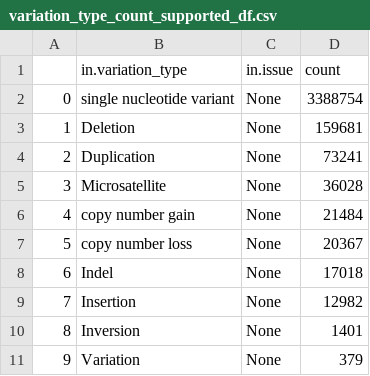
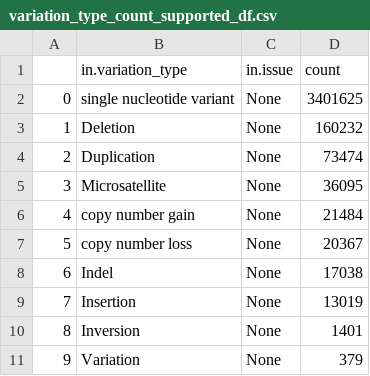
Before and after one commit to GenomicMedLab/variation-normalizer-manuscript, a CSV file: analysis/clinvar/variation_analysis_output/variation_type_count_supported_df.csv, drawn as a sheet.

```diff
--- a/analysis/clinvar/variation_analysis_output/variation_type_count_supported_df.csv
+++ b/analysis/clinvar/variation_analysis_output/variation_type_count_supported_df.csv
@@ -1,10 +1,10 @@
 ,in.variation_type,in.issue,count
-0,single nucleotide variant,None,3388754
-1,Deletion,None,159681
-2,Duplication,None,73241
-3,Microsatellite,None,36028
+0,single nucleotide variant,None,3401625
+1,Deletion,None,160232
+2,Duplication,None,73474
+3,Microsatellite,None,36095
 4,copy number gain,None,21484
 5,copy number loss,None,20367
-6,Indel,None,17018
-7,Insertion,None,12982
+6,Indel,None,17038
+7,Insertion,None,13019
 8,Inversion,None,1401
```
Also changed, not shown: analysis/clinvar/variation_analysis_output/variant_analysis_summary_df.csv, analysis/clinvar/variation_analysis_output/variation_type_count_not_supported_df.csv, 4 other files.
